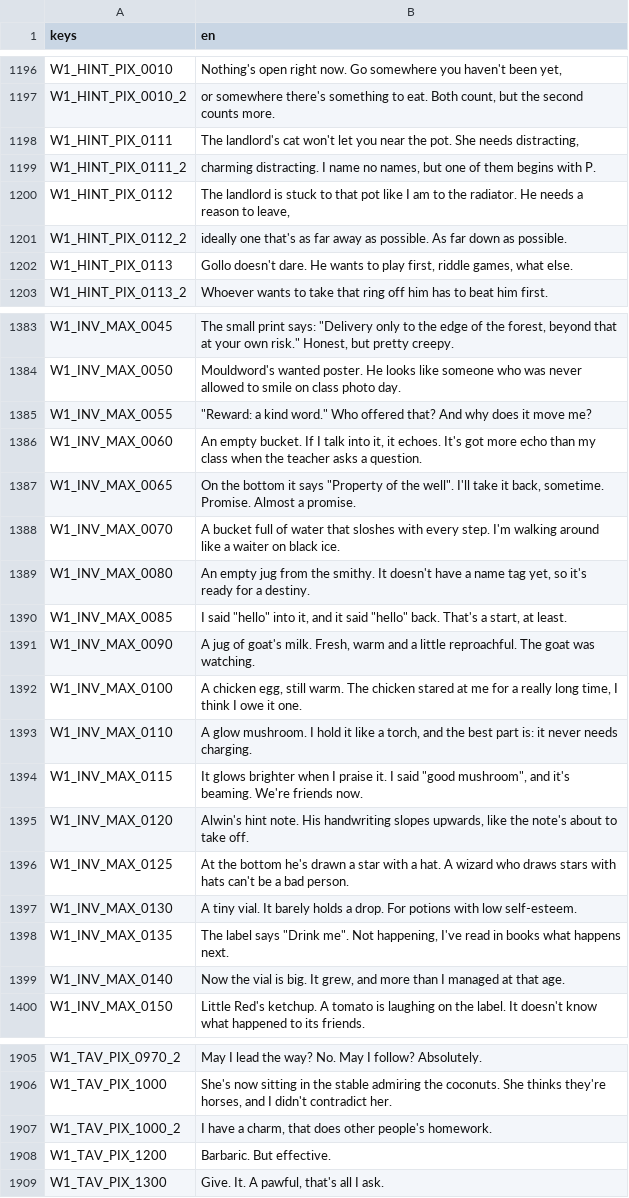
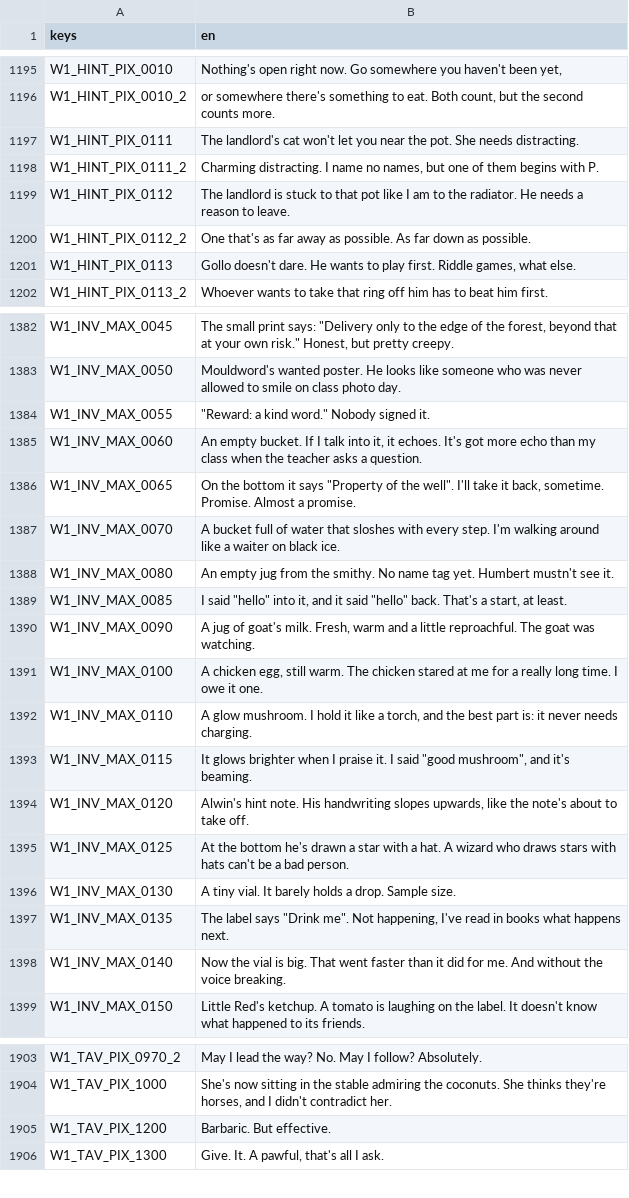
Before and after one commit to seb-nsu/Max-against-the-world, a CSV file: docs/uebersetzung/en.csv, drawn as a sheet; only a part is shown, gaps mark what is left out; the diff covers the shown part only.

```diff
--- a/docs/uebersetzung/en.csv
+++ b/docs/uebersetzung/en.csv
@@ -1197,7 +1196,7 @@ W1_HINT_PIX_0010,"Nothing's open right now. Go somewhere you haven't been yet,"
 W1_HINT_PIX_0010_2,"or somewhere there's something to eat. Both count, but the second counts more."
-W1_HINT_PIX_0111,"The landlord's cat won't let you near the pot. She needs distracting,"
-W1_HINT_PIX_0111_2,"charming distracting. I name no names, but one of them begins with P."
-W1_HINT_PIX_0112,"The landlord is stuck to that pot like I am to the radiator. He needs a reason to leave,"
-W1_HINT_PIX_0112_2,ideally one that's as far away as possible. As far down as possible.
-W1_HINT_PIX_0113,"Gollo doesn't dare. He wants to play first, riddle games, what else."
+W1_HINT_PIX_0111,The landlord's cat won't let you near the pot. She needs distracting.
+W1_HINT_PIX_0111_2,"Charming distracting. I name no names, but one of them begins with P."
+W1_HINT_PIX_0112,The landlord is stuck to that pot like I am to the radiator. He needs a reason to leave.
+W1_HINT_PIX_0112_2,One that's as far away as possible. As far down as possible.
+W1_HINT_PIX_0113,"Gollo doesn't dare. He wants to play first. Riddle games, what else."
 W1_HINT_PIX_0113_2,Whoever wants to take that ring off him has to beat him first.
@@ -1384,3 +1383,3 @@ W1_INV_MAX_0045,"The small print says: ""Delivery only to the edge of the forest
 W1_INV_MAX_0050,Mouldword's wanted poster. He looks like someone who was never allowed to smile on class photo day.
-W1_INV_MAX_0055,"""Reward: a kind word."" Who offered that? And why does it move me?"
+W1_INV_MAX_0055,"""Reward: a kind word."" Nobody signed it."
 W1_INV_MAX_0060,"An empty bucket. If I talk into it, it echoes. It's got more echo than my class when the teacher asks a question."
@@ -1388,13 +1387,13 @@ W1_INV_MAX_0065,"On the bottom it says ""Property of the well"". I'll take it ba
 W1_INV_MAX_0070,A bucket full of water that sloshes with every step. I'm walking around like a waiter on black ice.
-W1_INV_MAX_0080,"An empty jug from the smithy. It doesn't have a name tag yet, so it's ready for a destiny."
+W1_INV_MAX_0080,An empty jug from the smithy. No name tag yet. Humbert mustn't see it.
 W1_INV_MAX_0085,"I said ""hello"" into it, and it said ""hello"" back. That's a start, at least."
 W1_INV_MAX_0090,"A jug of goat's milk. Fresh, warm and a little reproachful. The goat was watching."
-W1_INV_MAX_0100,"A chicken egg, still warm. The chicken stared at me for a really long time, I think I owe it one."
+W1_INV_MAX_0100,"A chicken egg, still warm. The chicken stared at me for a really long time. I owe it one."
 W1_INV_MAX_0110,"A glow mushroom. I hold it like a torch, and the best part is: it never needs charging."
-W1_INV_MAX_0115,"It glows brighter when I praise it. I said ""good mushroom"", and it's beaming. We're friends now."
+W1_INV_MAX_0115,"It glows brighter when I praise it. I said ""good mushroom"", and it's beaming."
 W1_INV_MAX_0120,"Alwin's hint note. His handwriting slopes upwards, like the note's about to take off."
 W1_INV_MAX_0125,At the bottom he's drawn a star with a hat. A wizard who draws stars with hats can't be a bad person.
-W1_INV_MAX_0130,A tiny vial. It barely holds a drop. For potions with low self-esteem.
+W1_INV_MAX_0130,A tiny vial. It barely holds a drop. Sample size.
 W1_INV_MAX_0135,"The label says ""Drink me"". Not happening, I've read in books what happens next."
-W1_INV_MAX_0140,"Now the vial is big. It grew, and more than I managed at that age."
+W1_INV_MAX_0140,Now the vial is big. That went faster than it did for me. And without the voice breaking.
 W1_INV_MAX_0150,Little Red's ketchup. A tomato is laughing on the label. It doesn't know what happened to its friends.
@@ -1906,3 +1904,2 @@ W1_TAV_PIX_0970_2,May I lead the way? No. May I follow? Absolutely.
 W1_TAV_PIX_1000,"She's now sitting in the stable admiring the coconuts. She thinks they're horses, and I didn't contradict her."
-W1_TAV_PIX_1000_2,"I have a charm, that does other people's homework."
 W1_TAV_PIX_1200,Barbaric. But effective.
```
Also changed, not shown: 2 removed rows and 97 edited cells elsewhere in this file, 4 other files.
